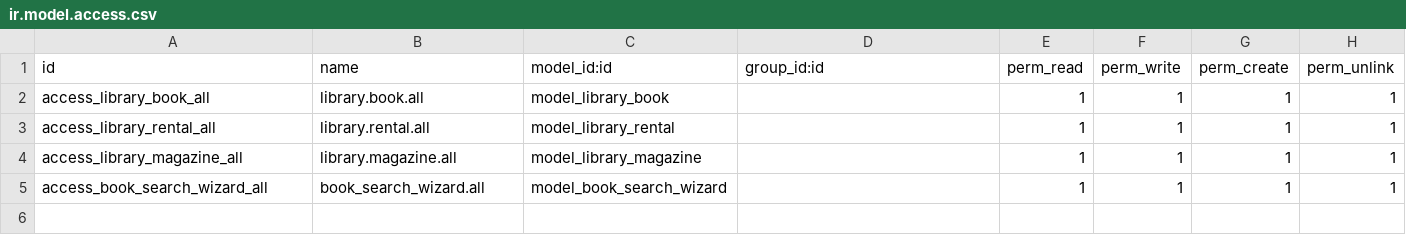
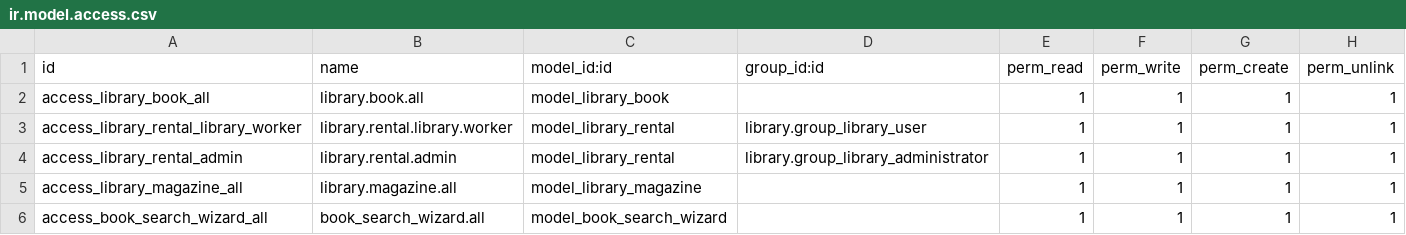
Before and after one commit to nahu-odoo/backyard-tco, a CSV file: library/security/ir.model.access.csv, drawn as a sheet.

Commit message:
added groups, access rights, and record rule

```diff
--- a/library/security/ir.model.access.csv
+++ b/library/security/ir.model.access.csv
@@ -2,3 +2,4 @@ id,name,model_id:id,group_id:id,perm_read,perm_write,perm_create,perm_unlink
 access_library_book_all,library.book.all,model_library_book,,1,1,1,1
-access_library_rental_all,library.rental.all,model_library_rental,,1,1,1,1
+access_library_rental_library_worker,library.rental.library.worker,model_library_rental,library.group_library_user,1,1,1,1
+access_library_rental_admin,library.rental.admin,model_library_rental,library.group_library_administrator,1,1,1,1
 access_library_magazine_all,library.magazine.all,model_library_magazine,,1,1,1,1
```
Also changed, not shown: 3 other files.
